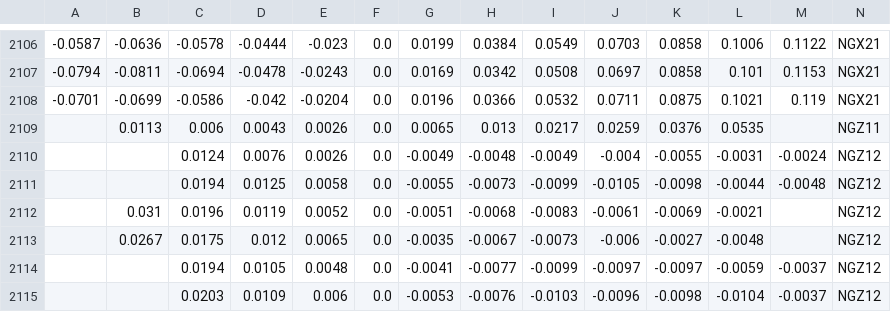
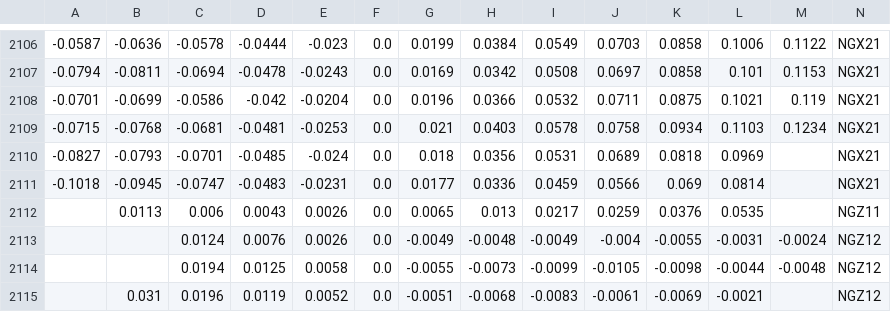
Before and after one commit to bgithub1/volgrid, a CSV file: volgrid/df_iv_skew_NG.csv, drawn as a sheet; only a part is shown, gaps mark what is left out; the shorter side is filled out with more unchanged rows; rows hold the shown columns only; the diff names each change by its address in the sheet, - before the commit and + after, or states it on an @@ line.

```diff
--- a/volgrid/df_iv_skew_NG.csv
+++ b/volgrid/df_iv_skew_NG.csv
+row 2109: -0.0715 | -0.0768 | -0.0681 | -0.0481 | -0.0253 | 0.0 | 0.021 | 0.0403 | 0.0578 | 0.0758 | 0.0934 | 0.1103 | 0.1234 | NGX21
+row 2110: -0.0827 | -0.0793 | -0.0701 | -0.0485 | -0.024 | 0.0 | 0.018 | 0.0356 | 0.0531 | 0.0689 | 0.0818 | 0.0969 |  | NGX21
+row 2111: -0.1018 | -0.0945 | -0.0747 | -0.0483 | -0.0231 | 0.0 | 0.0177 | 0.0336 | 0.0459 | 0.0566 | 0.069 | 0.0814 |  | NGX21
```
Also changed, not shown: volgrid/df_iv_skew_CL.csv, volgrid/df_iv_skew_ES.csv, 3 other files.
